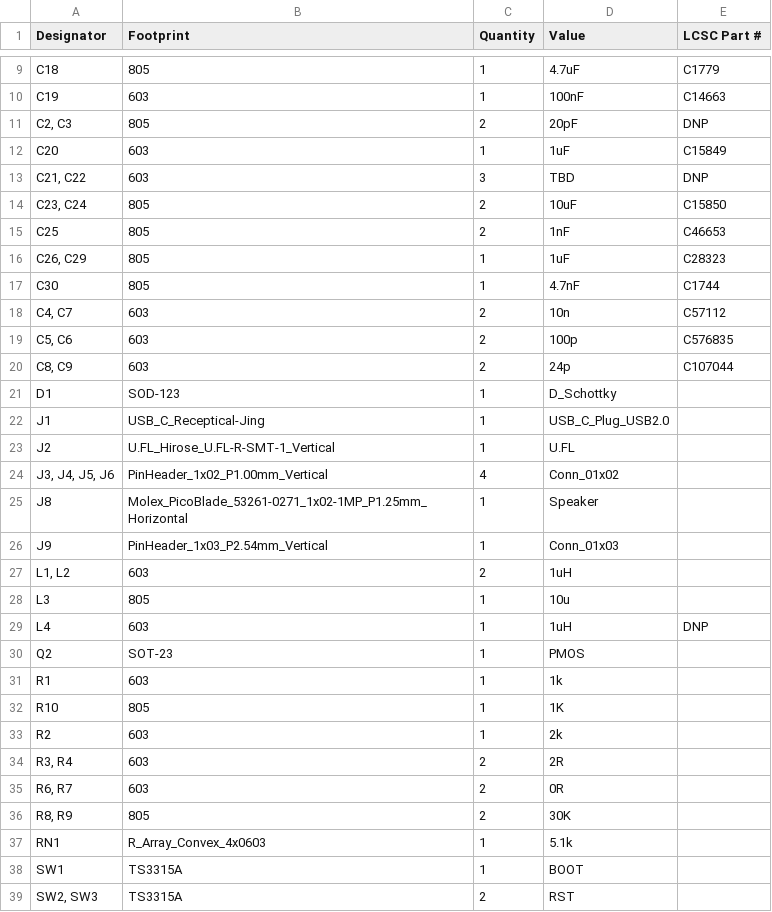
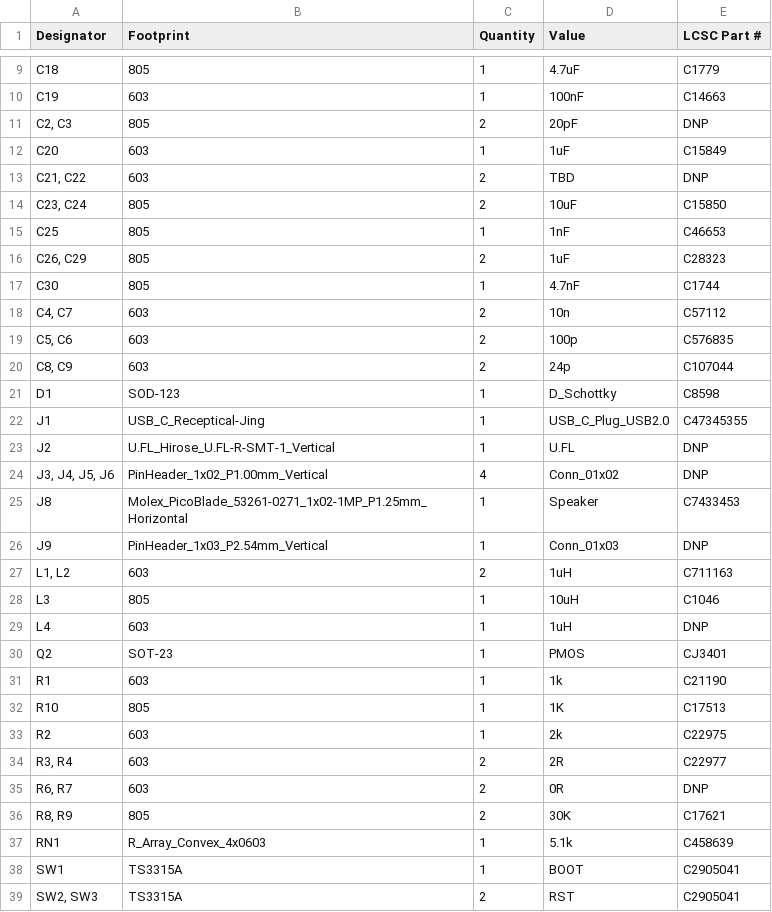
Before and after one commit to wrickert/UntitledElectronics, a CSV file: Badges/BsidesDSM26/Schematics/production/bom.csv, drawn as a sheet; only a part is shown, gaps mark what is left out; the diff covers the shown part only.

```diff
--- a/Badges/BsidesDSM26/Schematics/production/bom.csv
+++ b/Badges/BsidesDSM26/Schematics/production/bom.csv
@@ -12,6 +12,6 @@ C19,603,1,100nF,C14663
 C20,603,1,1uF,C15849
-"C21, C22",603,3,TBD,DNP
+"C21, C22",603,2,TBD,DNP
 "C23, C24",805,2,10uF,C15850
-C25,805,2,1nF,C46653
-"C26, C29",805,1,1uF,C28323
+C25,805,1,1nF,C46653
+"C26, C29",805,2,1uF,C28323
 C30,805,1,4.7nF,C1744
@@ -20,20 +20,20 @@ C30,805,1,4.7nF,C1744
 "C8, C9",603,2,24p,C107044
-D1,SOD-123,1,D_Schottky,
-J1,USB_C_Receptical-Jing,1,USB_C_Plug_USB2.0,
-J2,U.FL_Hirose_U.FL-R-SMT-1_Vertical,1,U.FL,
-"J3, J4, J5, J6",PinHeader_1x02_P1.00mm_Vertical,4,Conn_01x02,
-J8,Molex_PicoBlade_53261-0271_1x02-1MP_P1.25mm_Horizontal,1,Speaker,
-J9,PinHeader_1x03_P2.54mm_Vertical,1,Conn_01x03,
-"L1, L2",603,2,1uH,
-L3,805,1,10u,
+D1,SOD-123,1,D_Schottky,C8598
+J1,USB_C_Receptical-Jing,1,USB_C_Plug_USB2.0,C47345355
+J2,U.FL_Hirose_U.FL-R-SMT-1_Vertical,1,U.FL,DNP
+"J3, J4, J5, J6",PinHeader_1x02_P1.00mm_Vertical,4,Conn_01x02,DNP
+J8,Molex_PicoBlade_53261-0271_1x02-1MP_P1.25mm_Horizontal,1,Speaker,C7433453
+J9,PinHeader_1x03_P2.54mm_Vertical,1,Conn_01x03,DNP
+"L1, L2",603,2,1uH,C711163
+L3,805,1,10uH,C1046
 L4,603,1,1uH,DNP
-Q2,SOT-23,1,PMOS,
-R1,603,1,1k,
-R10,805,1,1K,
-R2,603,1,2k,
-"R3, R4",603,2,2R,
-"R6, R7",603,2,0R,
-"R8, R9",805,2,30K,
-RN1,R_Array_Convex_4x0603,1,5.1k,
-SW1,TS3315A,1,BOOT,
-"SW2, SW3",TS3315A,2,RST,
+Q2,SOT-23,1,PMOS,CJ3401
+R1,603,1,1k,C21190
+R10,805,1,1K,C17513
+R2,603,1,2k,C22975
+"R3, R4",603,2,2R,C22977
+"R6, R7",603,2,0R,DNP
+"R8, R9",805,2,30K,C17621
+RN1,R_Array_Convex_4x0603,1,5.1k,C458639
+SW1,TS3315A,1,BOOT,C2905041
+"SW2, SW3",TS3315A,2,RST,C2905041
```
Also changed, not shown: 8 edited cells elsewhere in this file, 16 other files.
